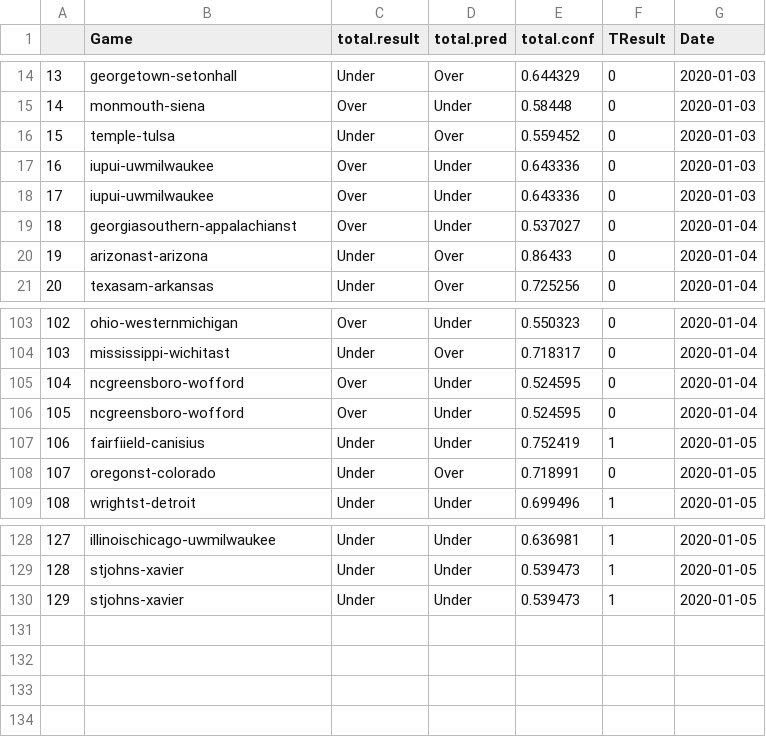
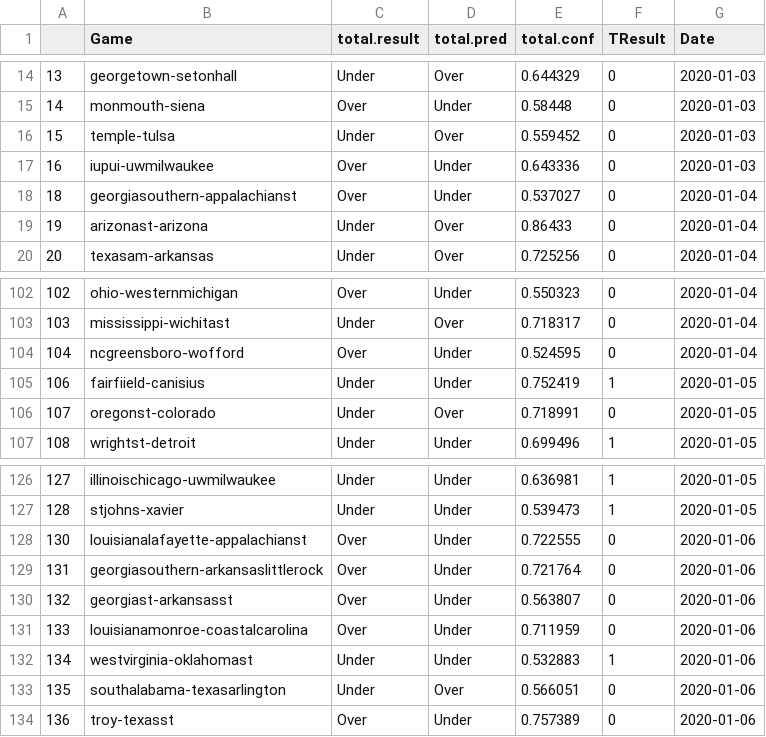
Before and after one commit to SportsAndCoding/NCAABB, a CSV file: compiled_totals_log.csv, drawn as a sheet; only a part is shown, gaps mark what is left out; removed rows and columns are numbered as before the commit, all else as after; the diff names each change by its address in the sheet, - before the commit and + after, or states it on an @@ line.

```diff
--- a/compiled_totals_log.csv
+++ b/compiled_totals_log.csv
-row 17: 16 | iupui-uwmilwaukee | Over | Under | 0.643336 | 0 | 2020-01-03
@@ column A renumbered between rows 17 and 132 @@
-row 106: 105 | ncgreensboro-wofford | Over | Under | 0.524595 | 0 | 2020-01-04
+row 128: 130 | louisianalafayette-appalachianst | Over | Under | 0.722555 | 0 | 2020-01-06
+row 129: 131 | georgiasouthern-arkansaslittlerock | Over | Under | 0.721764 | 0 | 2020-01-06
+row 130: 132 | georgiast-arkansasst | Over | Under | 0.563807 | 0 | 2020-01-06
+row 131: 133 | louisianamonroe-coastalcarolina | Over | Under | 0.711959 | 0 | 2020-01-06
-B132 (Game): stjohns-xavier
+B132 (Game): westvirginia-oklahomast
-E132 (total.conf): 0.539473
+E132 (total.conf): 0.532883
-G132 (Date): 2020-01-05
+G132 (Date): 2020-01-06
+row 133: 135 | southalabama-texasarlington | Under | Over | 0.566051 | 0 | 2020-01-06
+row 134: 136 | troy-texasst | Over | Under | 0.757389 | 0 | 2020-01-06
```
Also changed, not shown: boxscores_correct.csv, compiled_covers_log.csv, 2 other files.
